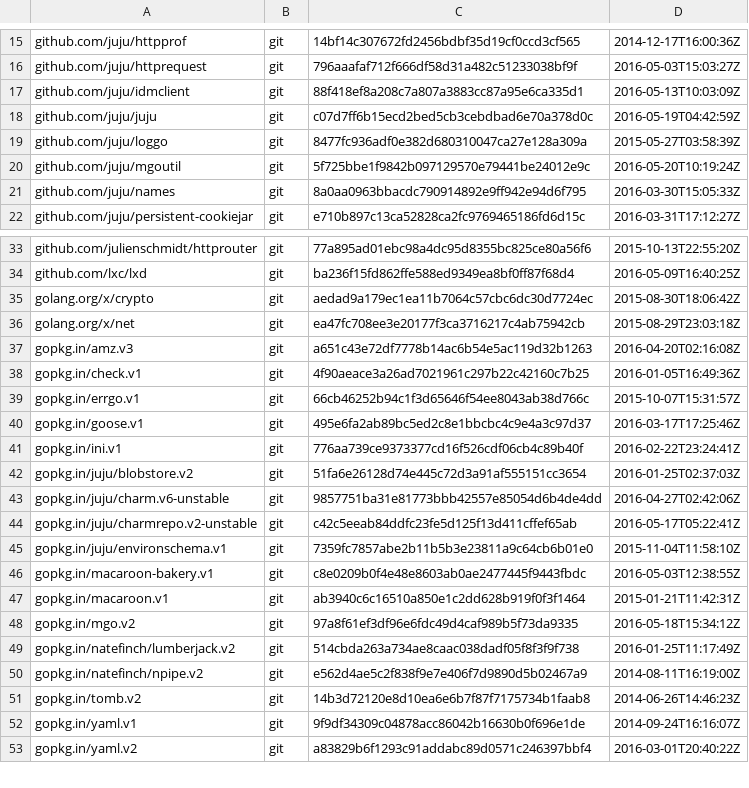
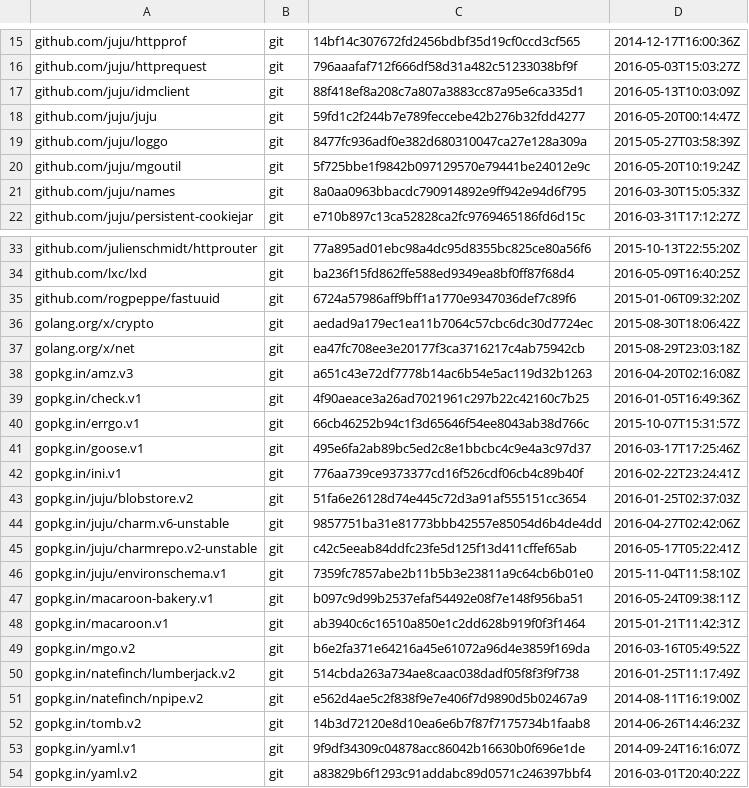
Before and after one commit to canonical/jimm, a TSV file: dependencies.tsv, drawn as a sheet; only a part is shown, gaps mark what is left out.

Commit message:
fix dependencies.tsv to point to correct mgo version

```diff
--- a/dependencies.tsv
+++ b/dependencies.tsv
@@ -17,3 +17,3 @@ github.com/juju/httprequest	git	796aaafaf712f666df58d31a482c51233038bf9f	2016-05
 github.com/juju/idmclient	git	88f418ef8a208c7a807a3883cc87a95e6ca335d1	2016-05-13T10:03:09Z
-github.com/juju/juju	git	c07d7ff6b15ecd2bed5cb3cebdbad6e70a378d0c	2016-05-19T04:42:59Z
+github.com/juju/juju	git	59fd1c2f244b7e789feccebe42b276b32fdd4277	2016-05-20T00:14:47Z
 github.com/juju/loggo	git	8477fc936adf0e382d680310047ca27e128a309a	2015-05-27T03:58:39Z
@@ -34,2 +34,3 @@ github.com/julienschmidt/httprouter	git	77a895ad01ebc98a4dc95d8355bc825ce80a56f6
 github.com/lxc/lxd	git	ba236f15fd862ffe588ed9349ea8bf0ff87f68d4	2016-05-09T16:40:25Z
+github.com/rogpeppe/fastuuid	git	6724a57986aff9bff1a1770e9347036def7c89f6	2015-01-06T09:32:20Z
 golang.org/x/crypto	git	aedad9a179ec1ea11b7064c57cbc6dc30d7724ec	2015-08-30T18:06:42Z
@@ -45,5 +46,5 @@ gopkg.in/juju/charmrepo.v2-unstable	git	c42c5eeab84ddfc23fe5d125f13d411cffef65ab
 gopkg.in/juju/environschema.v1	git	7359fc7857abe2b11b5b3e23811a9c64cb6b01e0	2015-11-04T11:58:10Z
-gopkg.in/macaroon-bakery.v1	git	c8e0209b0f4e48e8603ab0ae2477445f9443fbdc	2016-05-03T12:38:55Z
+gopkg.in/macaroon-bakery.v1	git	b097c9d99b2537efaf54492e08f7e148f956ba51	2016-05-24T09:38:11Z
 gopkg.in/macaroon.v1	git	ab3940c6c16510a850e1c2dd628b919f0f3f1464	2015-01-21T11:42:31Z
-gopkg.in/mgo.v2	git	97a8f61ef3df96e6fdc49d4caf989b5f73da9335	2016-05-18T15:34:12Z
+gopkg.in/mgo.v2	git	b6e2fa371e64216a45e61072a96d4e3859f169da	2016-03-16T05:49:52Z
 gopkg.in/natefinch/lumberjack.v2	git	514cbda263a734ae8caac038dadf05f8f3f9f738	2016-01-25T11:17:49Z
```
